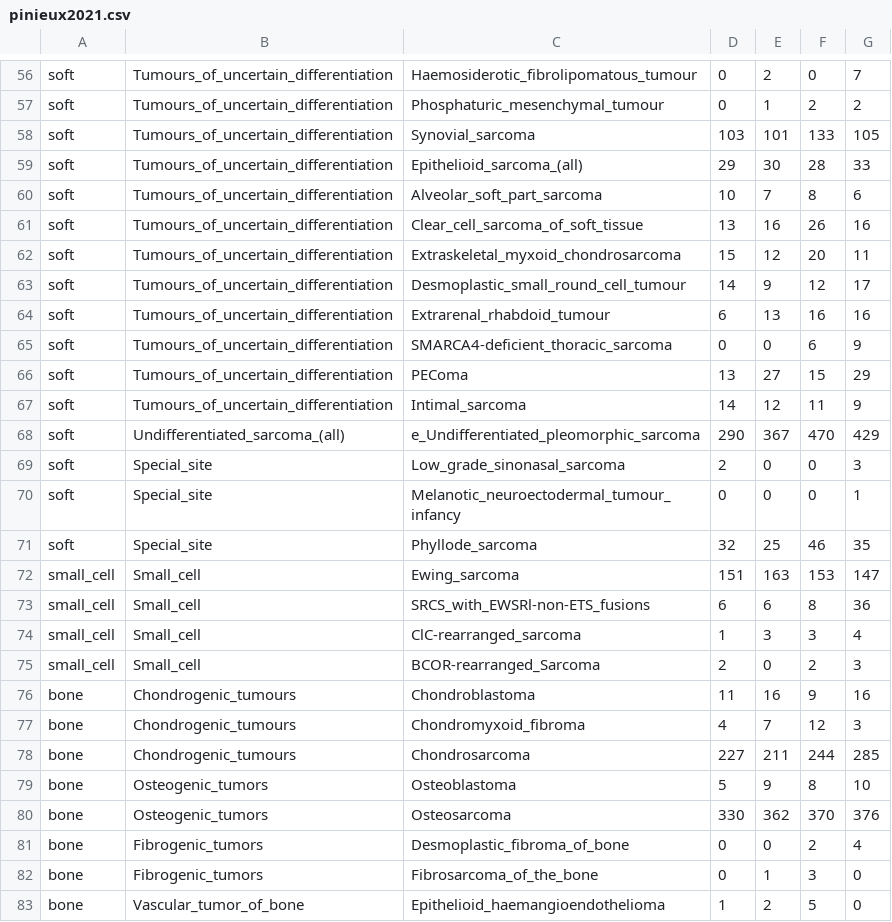
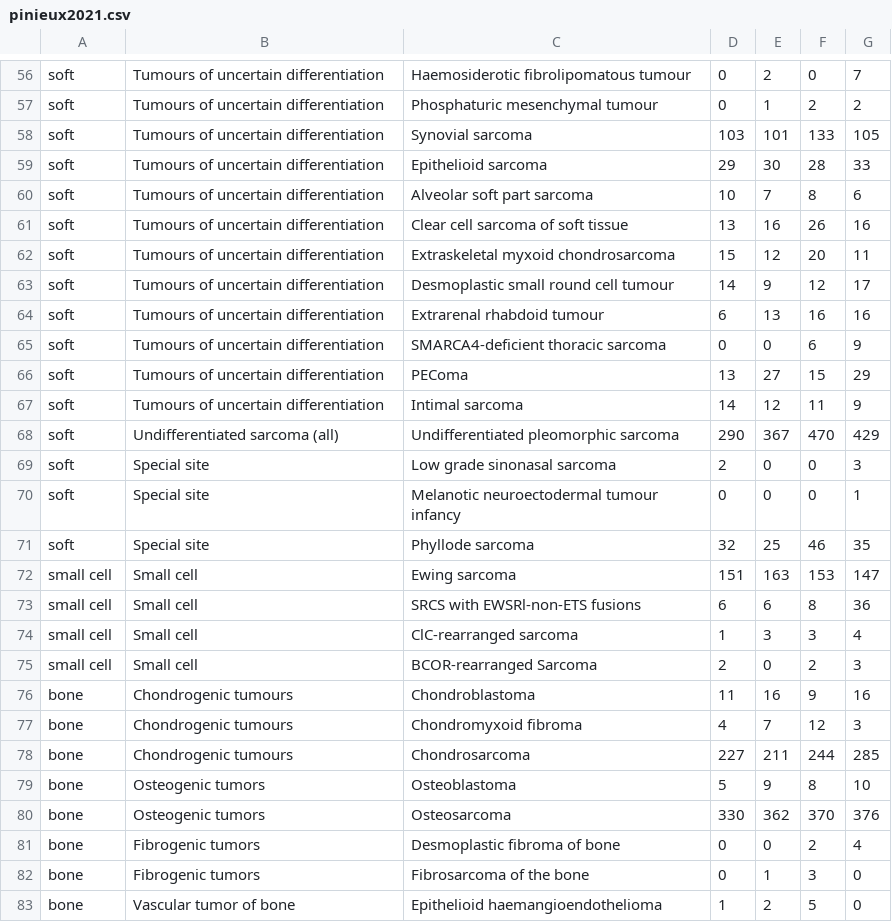
Before and after one commit to slrenne/sarcoma_facts, a CSV file: input/pinieux2021.csv, drawn as a sheet; only a part is shown, gaps mark what is left out; the diff covers the shown part only; the diff names each change by its address in the sheet, - before the commit and + after, or states it on an @@ line.

```diff
--- a/input/pinieux2021.csv
+++ b/input/pinieux2021.csv
-B56:B67: Tumours_of_uncertain_differentiation
+B56:B67: Tumours of uncertain differentiation
-C56: Haemosiderotic_fibrolipomatous_tumour
+C56: Haemosiderotic fibrolipomatous tumour
-C57: Phosphaturic_mesenchymal_tumour
+C57: Phosphaturic mesenchymal tumour
-C58: Synovial_sarcoma
+C58: Synovial sarcoma
-C59: Epithelioid_sarcoma_(all)
+C59: Epithelioid sarcoma
-C60: Alveolar_soft_part_sarcoma
+C60: Alveolar soft part sarcoma
-C61: Clear_cell_sarcoma_of_soft_tissue
+C61: Clear cell sarcoma of soft tissue
-C62: Extraskeletal_myxoid_chondrosarcoma
+C62: Extraskeletal myxoid chondrosarcoma
-C63: Desmoplastic_small_round_cell_tumour
+C63: Desmoplastic small round cell tumour
-C64: Extrarenal_rhabdoid_tumour
+C64: Extrarenal rhabdoid tumour
-C65: SMARCA4-deficient_thoracic_sarcoma
+C65: SMARCA4-deficient thoracic sarcoma
-C67: Intimal_sarcoma
+C67: Intimal sarcoma
-B68: Undifferentiated_sarcoma_(all)
+B68: Undifferentiated sarcoma (all)
-C68: e_Undifferentiated_pleomorphic_sarcoma
+C68: Undifferentiated pleomorphic sarcoma
-B69:B71: Special_site
+B69:B71: Special site
-C69: Low_grade_sinonasal_sarcoma
+C69: Low grade sinonasal sarcoma
-C70: Melanotic_neuroectodermal_tumour_infancy
+C70: Melanotic neuroectodermal tumour infancy
-C71: Phyllode_sarcoma
+C71: Phyllode sarcoma
-A72:A75: small_cell
+A72:A75: small cell
-B72:B75: Small_cell
+B72:B75: Small cell
-C72: Ewing_sarcoma
+C72: Ewing sarcoma
-C73: SRCS_with_EWSRl-non-ETS_fusions
+C73: SRCS with EWSRl-non-ETS fusions
-C74: ClC-rearranged_sarcoma
+C74: ClC-rearranged sarcoma
-C75: BCOR-rearranged_Sarcoma
+C75: BCOR-rearranged Sarcoma
-B76:B78: Chondrogenic_tumours
+B76:B78: Chondrogenic tumours
-C77: Chondromyxoid_fibroma
+C77: Chondromyxoid fibroma
-B79:B80: Osteogenic_tumors
+B79:B80: Osteogenic tumors
-B81:B82: Fibrogenic_tumors
+B81:B82: Fibrogenic tumors
-C81: Desmoplastic_fibroma_of_bone
+C81: Desmoplastic fibroma of bone
-C82: Fibrosarcoma_of_the_bone
+C82: Fibrosarcoma of the bone
-B83: Vascular_tumor_of_bone
+B83: Vascular tumor of bone
-C83: Epithelioid_haemangioendothelioma
+C83: Epithelioid haemangioendothelioma
```
Also changed, not shown: 112 edited cells elsewhere in this file, 1 other file.
